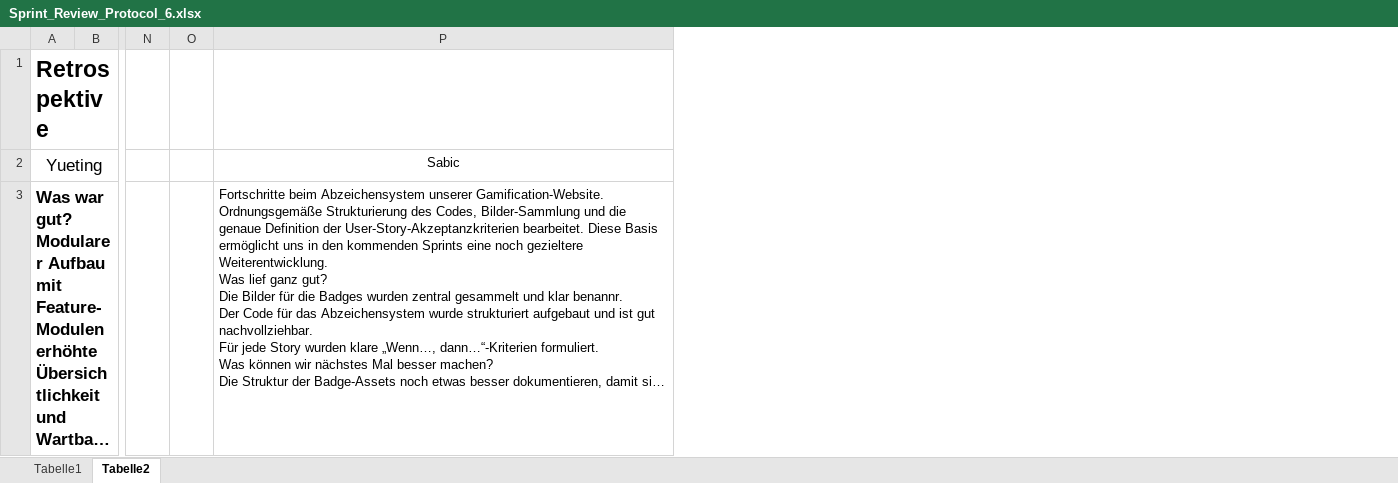
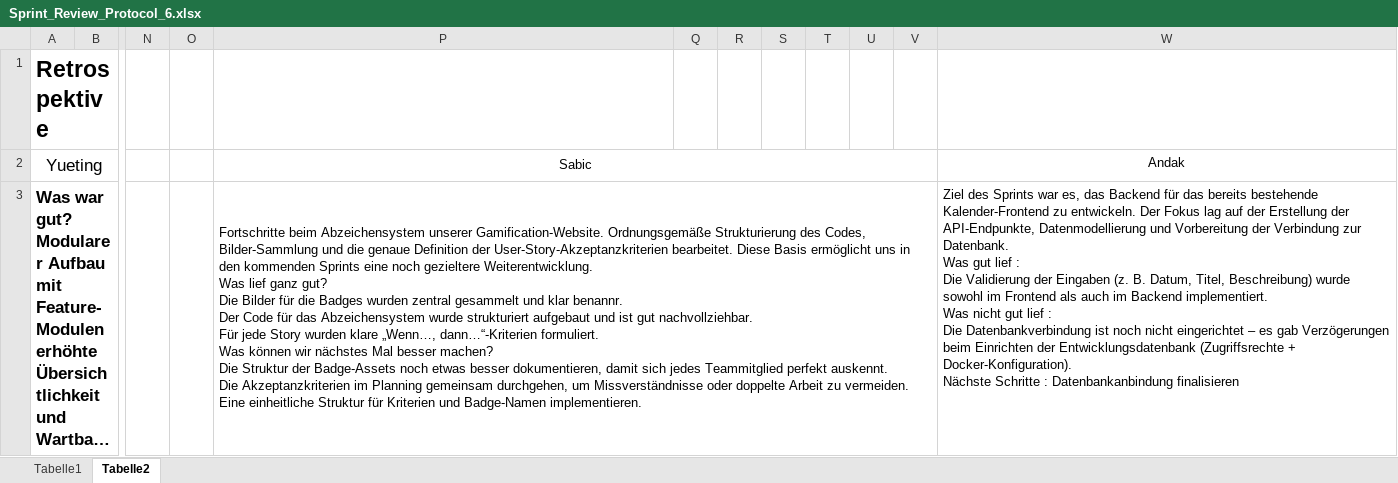
Before and after one commit to tiana-coding/classmate_ITP, an Excel workbook: docs/Protokolle/Sprint_Review_Protocol_6.xlsx, sheet Tabelle2, drawn as a sheet; only a part is shown, gaps mark what is left out; long unchanged cells end in …; values as stored, in another font and other column widths than the file's, no borders; ↵ is a line break in a cell; the diff names each change by its address in the sheet, - before the commit and + after, or states it on an @@ line.

Commit message:
Endgültige Version Sprint 6

```diff
--- a/docs/Protokolle/Sprint_Review_Protocol_6.xlsx (sheet Tabelle2)
+++ b/docs/Protokolle/Sprint_Review_Protocol_6.xlsx (sheet Tabelle2)
+column Q, empty
+column R, empty
+column S, empty
+column T, empty
+column U, empty
+column V, empty
+column W (Andak), row 3: Ziel des Sprints war es, das Backend für das bereits bestehende Kalender-Frontend zu entwickeln. Der Fokus lag auf der Erstellung der API-Endpunkte, Datenmodellierung und Vorbereitung der Verbindung zur Datenbank. ↵ Was gut lief : ↵ Die Validierung der Eingaben (z. B. Datum, Titel, Beschreibung) wurde sowohl im Frontend als auch im Backend implementiert. ↵ Was nicht gut lief : ↵ Die Datenbankverbindung ist noch nicht eingerichtet – es gab Verzögerungen beim Einrichten der Entwicklungsdatenbank (Zugriffsrechte + Docker-Konfiguration). ↵ Nächste Schritte : Datenbankanbindung finalisieren
+P2:V2 merged
+P3:V3 merged
```
Also changed, not shown: sheet Tabelle1.
